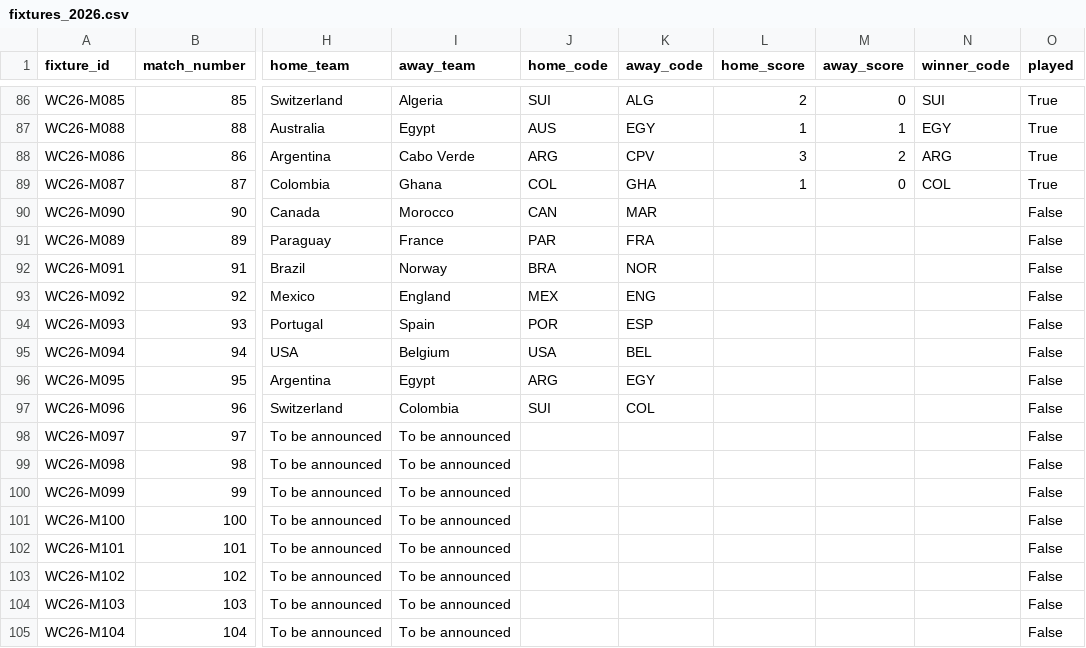
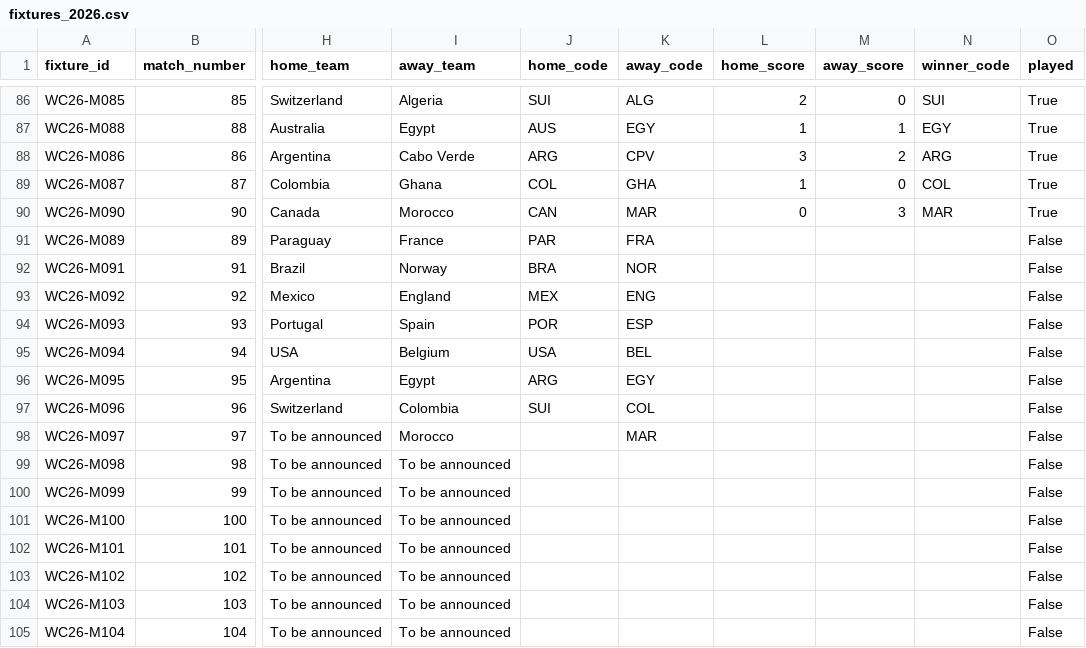
Before and after one commit to tj-chakravarthy/World-Cup-2026-Gap-Index, a CSV file: data/raw/fixtures_2026.csv, drawn as a sheet; only a part is shown, gaps mark what is left out; the diff names each change by its address in the sheet, - before the commit and + after, or states it on an @@ line.

Commit message:
data: live update 2026-07-04T19:38:40Z

```diff
--- a/data/raw/fixtures_2026.csv
+++ b/data/raw/fixtures_2026.csv
-L90 (home_score): (empty)
+L90 (home_score): 0
-M90 (away_score): (empty)
+M90 (away_score): 3
-N90 (winner_code): (empty)
+N90 (winner_code): MAR
-O90 (played): False
+O90 (played): True
-I98 (away_team): To be announced
+I98 (away_team): Morocco
-K98 (away_code): (empty)
+K98 (away_code): MAR
```
Also changed, not shown: 14 other files.
